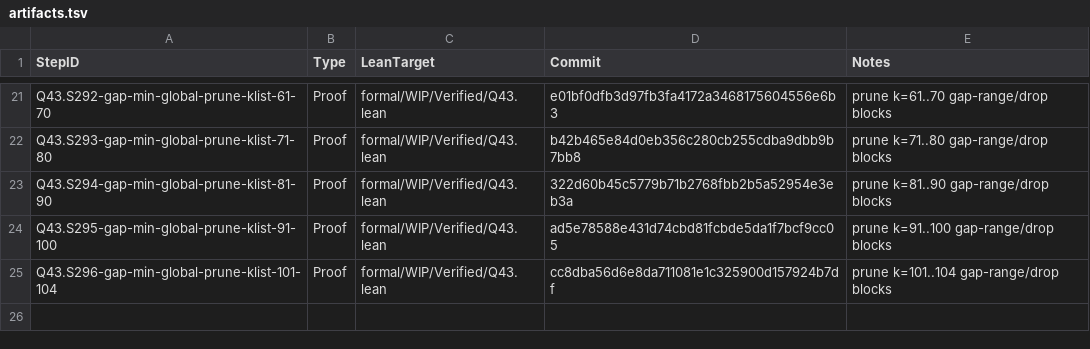
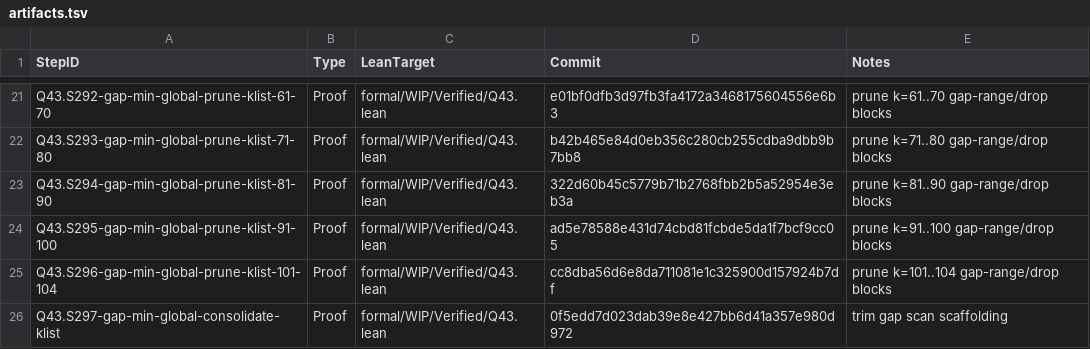
Before and after one commit to Xopoko/Experiment-26_P_vs_NP, a TSV file: docs/artifacts.tsv, drawn as a sheet; only a part is shown, gaps mark what is left out; the diff names each change by its address in the sheet, - before the commit and + after, or states it on an @@ line.

Commit message:
Q43.S298-gap-min-global-alias-cleanup: Proof - inline gap-min alias

```diff
--- a/docs/artifacts.tsv
+++ b/docs/artifacts.tsv
+row 26: Q43.S297-gap-min-global-consolidate-klist | Proof | formal/WIP/Verified/Q43.lean | 0f5edd7d023dab39e8e427bb6d41a357e980d972 | trim gap scan scaffolding
```
Also changed, not shown: 5 other files.
